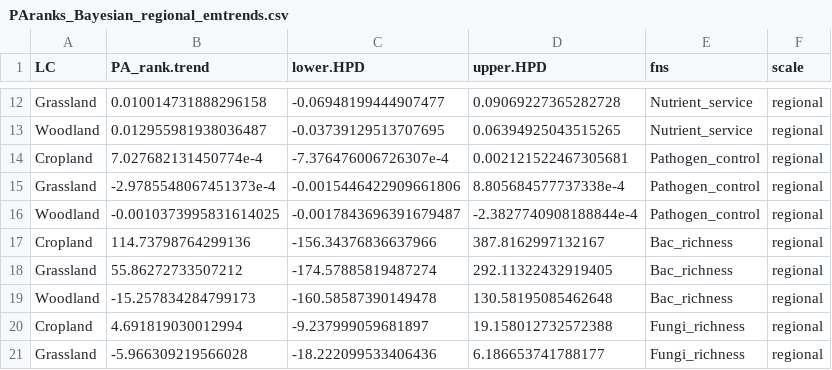
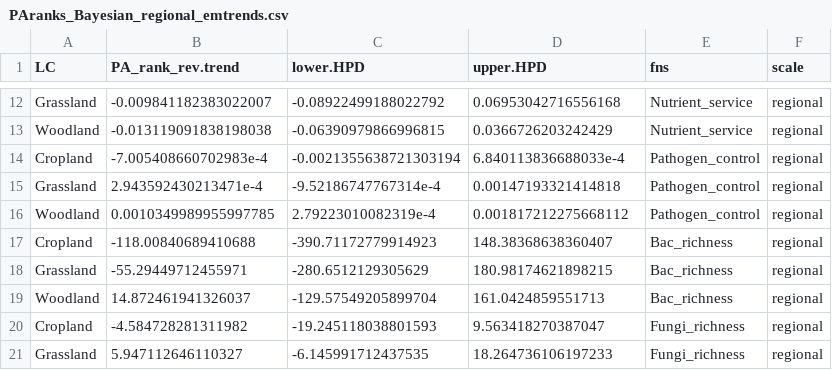
Before and after one commit to JeMaNd-r/Conservation_across_scales, a CSV file: results/PAranks_Bayesian_regional_emtrends.csv, drawn as a sheet; only a part is shown, gaps mark what is left out; the diff covers the shown part only; the diff names each change by its address in the sheet, - before the commit and + after, or states it on an @@ line.

```diff
--- a/results/PAranks_Bayesian_regional_emtrends.csv
+++ b/results/PAranks_Bayesian_regional_emtrends.csv
-B1: PA_rank.trend
+B1: PA_rank_rev.trend
-B12 (PA_rank_rev.trend): 0.010014731888296158
+B12 (PA_rank_rev.trend): -0.009841182383022007
-C12 (lower.HPD): -0.06948199444907477
+C12 (lower.HPD): -0.08922499188022792
-D12 (upper.HPD): 0.09069227365282728
+D12 (upper.HPD): 0.06953042716556168
-B13 (PA_rank_rev.trend): 0.012955981938036487
+B13 (PA_rank_rev.trend): -0.013119091838198038
-C13 (lower.HPD): -0.03739129513707695
+C13 (lower.HPD): -0.06390979866996815
-D13 (upper.HPD): 0.06394925043515265
+D13 (upper.HPD): 0.0366726203242429
-B14 (PA_rank_rev.trend): 7.027682131450774e-4
+B14 (PA_rank_rev.trend): -7.005408660702983e-4
-C14 (lower.HPD): -7.376476006726307e-4
+C14 (lower.HPD): -0.0021355638721303194
-D14 (upper.HPD): 0.002121522467305681
+D14 (upper.HPD): 6.840113836688033e-4
-B15 (PA_rank_rev.trend): -2.9785548067451373e-4
+B15 (PA_rank_rev.trend): 2.943592430213471e-4
-C15 (lower.HPD): -0.0015446422909661806
+C15 (lower.HPD): -9.52186747767314e-4
-D15 (upper.HPD): 8.805684577737338e-4
+D15 (upper.HPD): 0.00147193321414818
-B16 (PA_rank_rev.trend): -0.0010373995831614025
+B16 (PA_rank_rev.trend): 0.0010349989955997785
-C16 (lower.HPD): -0.0017843696391679487
+C16 (lower.HPD): 2.79223010082319e-4
-D16 (upper.HPD): -2.3827740908188844e-4
+D16 (upper.HPD): 0.001817212275668112
-B17 (PA_rank_rev.trend): 114.73798764299136
+B17 (PA_rank_rev.trend): -118.00840689410688
-C17 (lower.HPD): -156.34376836637966
+C17 (lower.HPD): -390.71172779914923
-D17 (upper.HPD): 387.8162997132167
+D17 (upper.HPD): 148.38368638360407
-B18 (PA_rank_rev.trend): 55.86272733507212
+B18 (PA_rank_rev.trend): -55.29449712455971
-C18 (lower.HPD): -174.57885819487274
+C18 (lower.HPD): -280.6512129305629
-D18 (upper.HPD): 292.11322432919405
+D18 (upper.HPD): 180.98174621898215
-B19 (PA_rank_rev.trend): -15.257834284799173
+B19 (PA_rank_rev.trend): 14.872461941326037
-C19 (lower.HPD): -160.58587390149478
+C19 (lower.HPD): -129.57549205899704
-D19 (upper.HPD): 130.58195085462648
+D19 (upper.HPD): 161.0424859551713
-B20 (PA_rank_rev.trend): 4.691819030012994
+B20 (PA_rank_rev.trend): -4.584728281311982
-C20 (lower.HPD): -9.237999059681897
+C20 (lower.HPD): -19.245118038801593
-D20 (upper.HPD): 19.158012732572388
+D20 (upper.HPD): 9.563418270387047
-B21 (PA_rank_rev.trend): -5.966309219566028
+B21 (PA_rank_rev.trend): 5.947112646110327
-C21 (lower.HPD): -18.222099533406436
+C21 (lower.HPD): -6.145991712437535
-D21 (upper.HPD): 6.186653741788177
+D21 (upper.HPD): 18.264736106197233
```
Also changed, not shown: 159 edited cells elsewhere in this file, results/PAranks_Bayesian_continental_emtrends.csv, results/PAranks_Bayesian_global_emtrends.csv, 2 other files.
